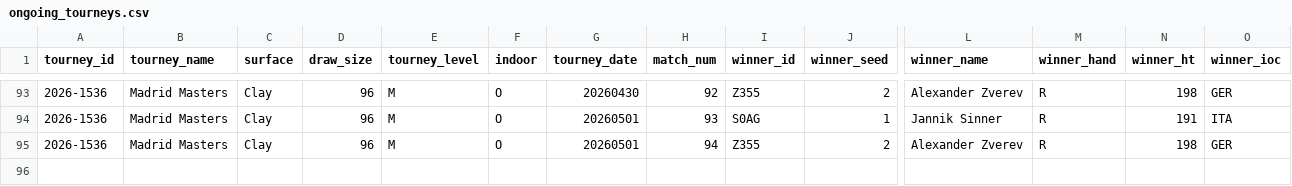
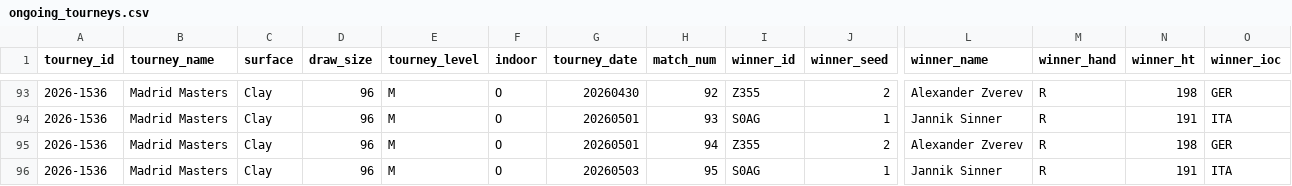
Before and after one commit to gmalbert/tennis-predictions, a CSV file: tml-data/ongoing_tourneys.csv, drawn as a sheet; only a part is shown, gaps mark what is left out; rows hold the shown columns only; the diff names each change by its address in the sheet, - before the commit and + after, or states it on an @@ line.

```diff
--- a/tml-data/ongoing_tourneys.csv
+++ b/tml-data/ongoing_tourneys.csv
+row 96: 2026-1536 | Madrid Masters | Clay | 96 | M | O | 20260503 | 95 | S0AG | 1 | Jannik Sinner | R | 191 | ITA
```
Also changed, not shown: 5 other files.
